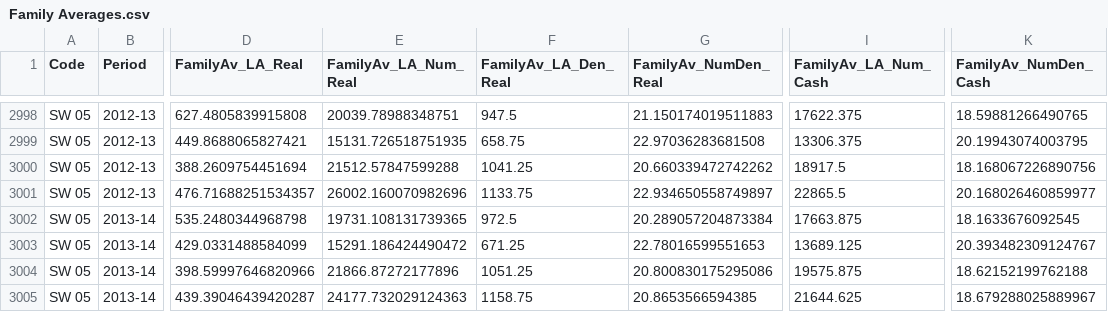
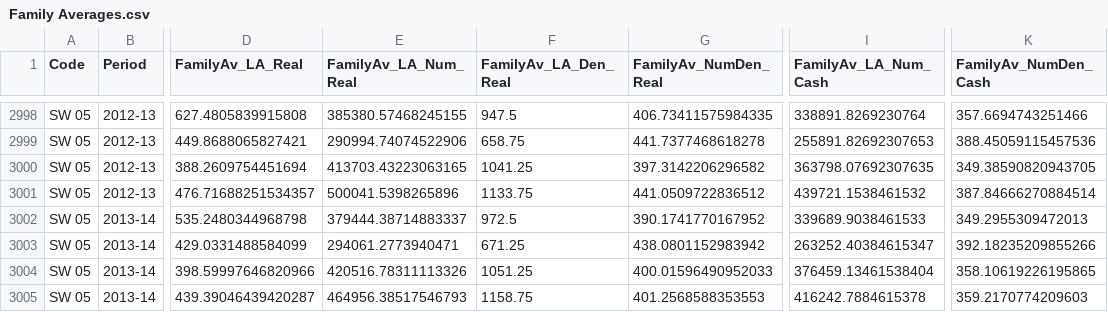
Before and after one commit to SC-TPP/LGBF, a CSV file: Data Files/Family Averages.csv, drawn as a sheet; only a part is shown, gaps mark what is left out; the diff covers the shown part only; the diff names each change by its address in the sheet, - before the commit and + after, or states it on an @@ line.

```diff
--- a/Data Files/Family Averages.csv
+++ b/Data Files/Family Averages.csv
-E2998 (FamilyAv_LA_Num_Real): 20039.78988348751
+E2998 (FamilyAv_LA_Num_Real): 385380.57468245155
-G2998 (FamilyAv_NumDen_Real): 21.150174019511883
+G2998 (FamilyAv_NumDen_Real): 406.73411575984335
-I2998 (FamilyAv_LA_Num_Cash): 17622.375
+I2998 (FamilyAv_LA_Num_Cash): 338891.8269230764
-K2998 (FamilyAv_NumDen_Cash): 18.59881266490765
+K2998 (FamilyAv_NumDen_Cash): 357.6694743251466
-E2999 (FamilyAv_LA_Num_Real): 15131.726518751935
+E2999 (FamilyAv_LA_Num_Real): 290994.74074522906
-G2999 (FamilyAv_NumDen_Real): 22.97036283681508
+G2999 (FamilyAv_NumDen_Real): 441.7377468618278
-I2999 (FamilyAv_LA_Num_Cash): 13306.375
+I2999 (FamilyAv_LA_Num_Cash): 255891.82692307653
-K2999 (FamilyAv_NumDen_Cash): 20.19943074003795
+K2999 (FamilyAv_NumDen_Cash): 388.45059115457536
-E3000 (FamilyAv_LA_Num_Real): 21512.57847599288
+E3000 (FamilyAv_LA_Num_Real): 413703.43223063165
-G3000 (FamilyAv_NumDen_Real): 20.660339472742262
+G3000 (FamilyAv_NumDen_Real): 397.3142206296582
-I3000 (FamilyAv_LA_Num_Cash): 18917.5
+I3000 (FamilyAv_LA_Num_Cash): 363798.07692307635
-K3000 (FamilyAv_NumDen_Cash): 18.168067226890756
+K3000 (FamilyAv_NumDen_Cash): 349.38590820943705
-E3001 (FamilyAv_LA_Num_Real): 26002.160070982696
+E3001 (FamilyAv_LA_Num_Real): 500041.5398265896
-G3001 (FamilyAv_NumDen_Real): 22.934650558749897
+G3001 (FamilyAv_NumDen_Real): 441.0509722836512
-I3001 (FamilyAv_LA_Num_Cash): 22865.5
+I3001 (FamilyAv_LA_Num_Cash): 439721.1538461532
-K3001 (FamilyAv_NumDen_Cash): 20.168026460859977
+K3001 (FamilyAv_NumDen_Cash): 387.84666270884514
-E3002 (FamilyAv_LA_Num_Real): 19731.108131739365
+E3002 (FamilyAv_LA_Num_Real): 379444.38714883337
-G3002 (FamilyAv_NumDen_Real): 20.289057204873384
+G3002 (FamilyAv_NumDen_Real): 390.1741770167952
-I3002 (FamilyAv_LA_Num_Cash): 17663.875
+I3002 (FamilyAv_LA_Num_Cash): 339689.9038461533
-K3002 (FamilyAv_NumDen_Cash): 18.1633676092545
+K3002 (FamilyAv_NumDen_Cash): 349.2955309472013
-E3003 (FamilyAv_LA_Num_Real): 15291.186424490472
+E3003 (FamilyAv_LA_Num_Real): 294061.2773940471
-G3003 (FamilyAv_NumDen_Real): 22.78016599551653
+G3003 (FamilyAv_NumDen_Real): 438.0801152983942
-I3003 (FamilyAv_LA_Num_Cash): 13689.125
+I3003 (FamilyAv_LA_Num_Cash): 263252.40384615347
-K3003 (FamilyAv_NumDen_Cash): 20.393482309124767
+K3003 (FamilyAv_NumDen_Cash): 392.18235209855266
-E3004 (FamilyAv_LA_Num_Real): 21866.87272177896
+E3004 (FamilyAv_LA_Num_Real): 420516.78311113326
-G3004 (FamilyAv_NumDen_Real): 20.800830175295086
+G3004 (FamilyAv_NumDen_Real): 400.01596490952033
-I3004 (FamilyAv_LA_Num_Cash): 19575.875
+I3004 (FamilyAv_LA_Num_Cash): 376459.13461538404
-K3004 (FamilyAv_NumDen_Cash): 18.62152199762188
+K3004 (FamilyAv_NumDen_Cash): 358.10619226195865
-E3005 (FamilyAv_LA_Num_Real): 24177.732029124363
+E3005 (FamilyAv_LA_Num_Real): 464956.38517546793
-G3005 (FamilyAv_NumDen_Real): 20.8653566594385
+G3005 (FamilyAv_NumDen_Real): 401.2568588353553
-I3005 (FamilyAv_LA_Num_Cash): 21644.625
+I3005 (FamilyAv_LA_Num_Cash): 416242.7884615378
-K3005 (FamilyAv_NumDen_Cash): 18.679288025889967
+K3005 (FamilyAv_NumDen_Cash): 359.2170774209603
```
Also changed, not shown: 128 edited cells elsewhere in this file, Data Files/Indicator Information.csv, Data Files/Scottish Averages.csv, 1 other file.
